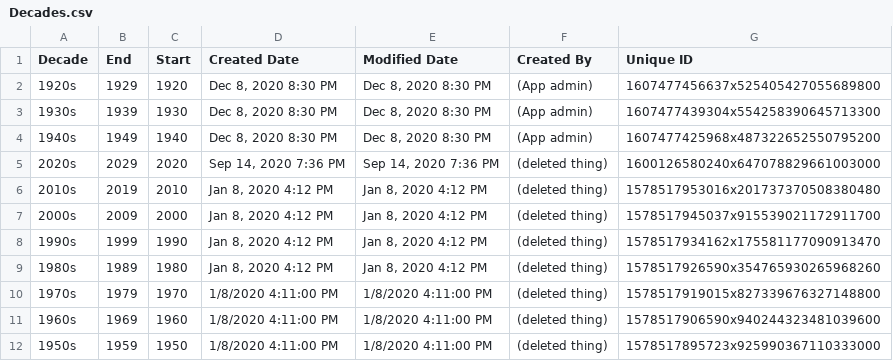
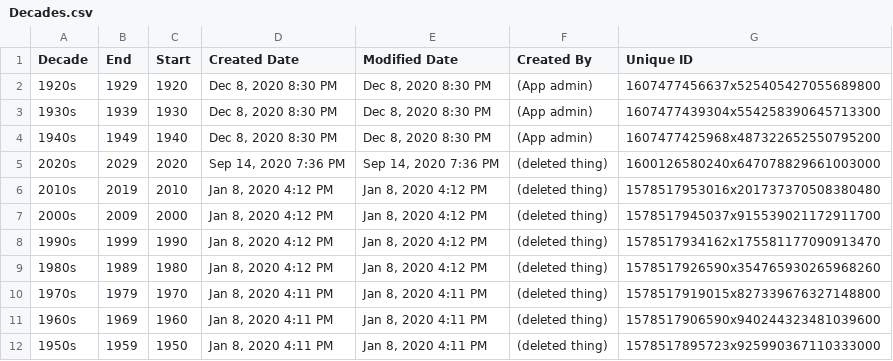
Before and after one commit to jahorwitz/slopopedia-api, a CSV file: scripts/Decades.csv, drawn as a sheet.

```diff
--- a/scripts/Decades.csv
+++ b/scripts/Decades.csv
@@ -9,4 +9,4 @@ Decade,End,Start,Created Date,Modified Date,Created By,Unique ID
 1980s,1989,1980,"Jan 8, 2020 4:12 PM","Jan 8, 2020 4:12 PM",(deleted thing),1578517926590x354765930265968260
-1970s,1979,1970,1/8/2020 4:11:00 PM,1/8/2020 4:11:00 PM,(deleted thing),1578517919015x827339676327148800
-1960s,1969,1960,1/8/2020 4:11:00 PM,1/8/2020 4:11:00 PM,(deleted thing),1578517906590x940244323481039600
-1950s,1959,1950,1/8/2020 4:11:00 PM,1/8/2020 4:11:00 PM,(deleted thing),1578517895723x925990367110333000
+1970s,1979,1970,"Jan 8, 2020 4:11 PM","Jan 8, 2020 4:11 PM",(deleted thing),1578517919015x827339676327148800
+1960s,1969,1960,"Jan 8, 2020 4:11 PM","Jan 8, 2020 4:11 PM",(deleted thing),1578517906590x940244323481039600
+1950s,1959,1950,"Jan 8, 2020 4:11 PM","Jan 8, 2020 4:11 PM",(deleted thing),1578517895723x925990367110333000
```
Also changed, not shown: scripts/Blog Entries.csv, scripts/Slopsounds.csv, 3 other files.
